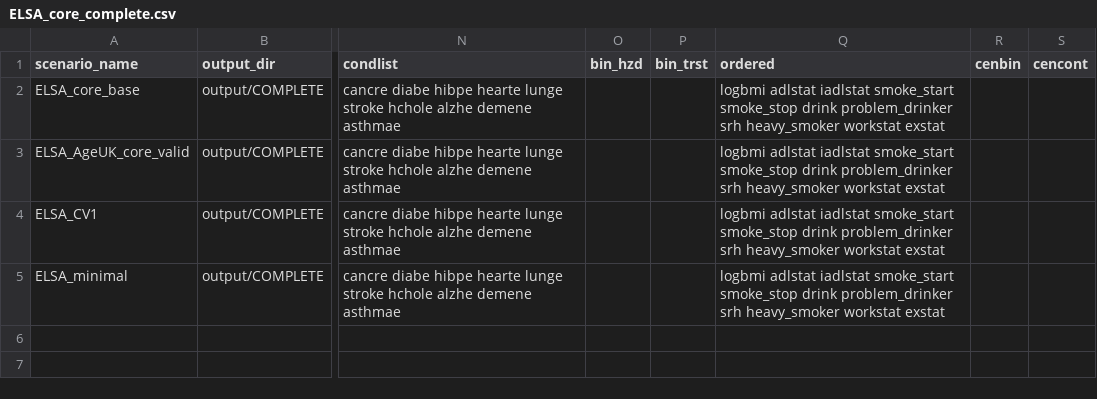
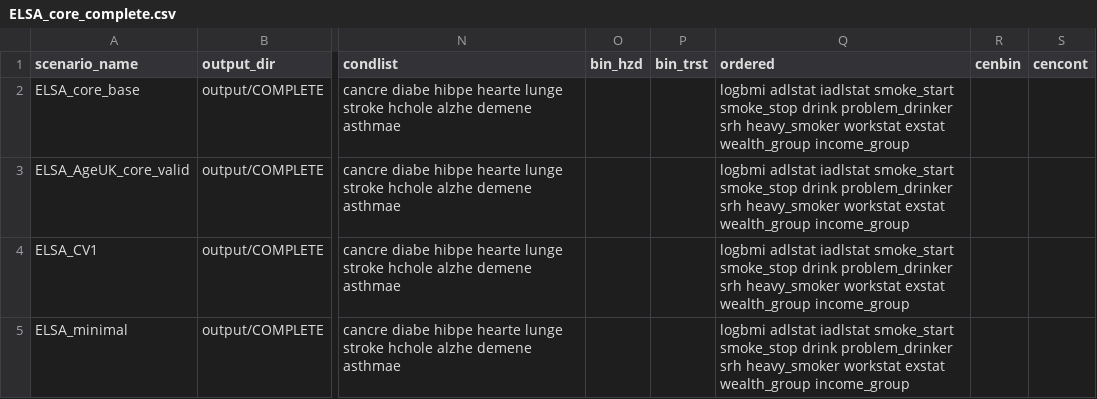
Before and after one commit to ld-archer/E_FEM, a CSV file: ELSA_core_complete.csv, drawn as a sheet; only a part is shown, gaps mark what is left out; the diff names each change by its address in the sheet, - before the commit and + after, or states it on an @@ line.

Commit message:
Lots of work around poverty, income + wealth deciles. (1) Poverty indicators are still not working properly. Cant quite figure out why the variables defined in ELSA_vars.txt cant find the values they need, despite generating the median values as part of the input datasets. More work needed. (2) Wealth and Income deciles are defined now within 10 year age groups. Can continue with these soon enough (i.e. lets make these into subpopulations and generate some graphics)

```diff
--- a/ELSA_core_complete.csv
+++ b/ELSA_core_complete.csv
-Q2:Q5 (ordered): …workstat exstat
+Q2:Q5 (ordered): …workstat exstat wealth_group income_group
```
Also changed, not shown: ELSA_cross-validation1.csv, ELSA_cross-validation2.csv, 16 other files.
